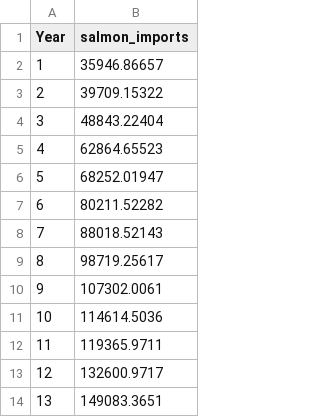
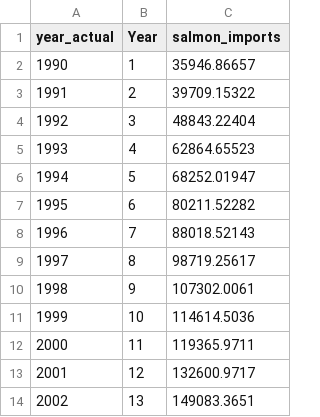
Before and after one commit to kellyodion/lab-8-kellyodion, a CSV file: salmon_imports.csv, drawn as a sheet; only a part is shown; the diff names each change by its address in the sheet, - before the commit and + after, or states it on an @@ line.

Commit message:
Add files via upload

```diff
--- a/salmon_imports.csv
+++ b/salmon_imports.csv
+column A (year_actual), rows 2-14: 1990 | 1991 | 1992 | 1993 | 1994 | 1995 | 1996 | 1997 | 1998 | 1999 | 2000 | 2001 | 2002
```
